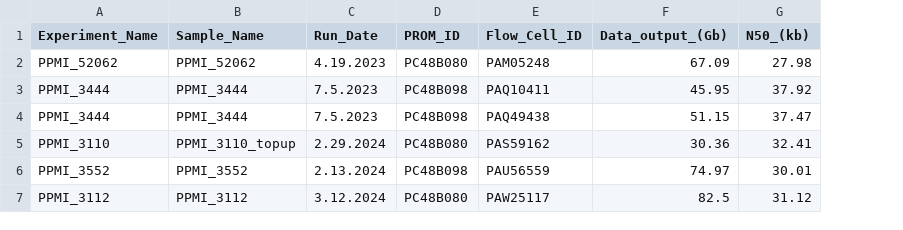
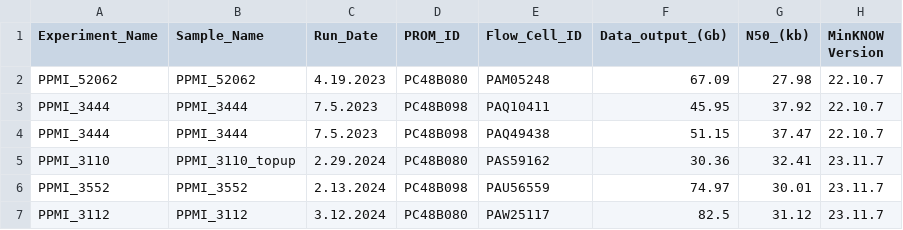
Before and after one commit to molleraj/CARDlongread-report-parser, a TSV file: output.tsv, drawn as a sheet; the diff names each change by its address in the sheet, - before the commit and + after, or states it on an @@ line.

```diff
--- a/output.tsv
+++ b/output.tsv
+column H (MinKNOW Version), rows 2-7: 22.10.7 | 22.10.7 | 22.10.7 | 23.11.7 | 23.11.7 | 23.11.7
```
Also changed, not shown: 1 other file.
